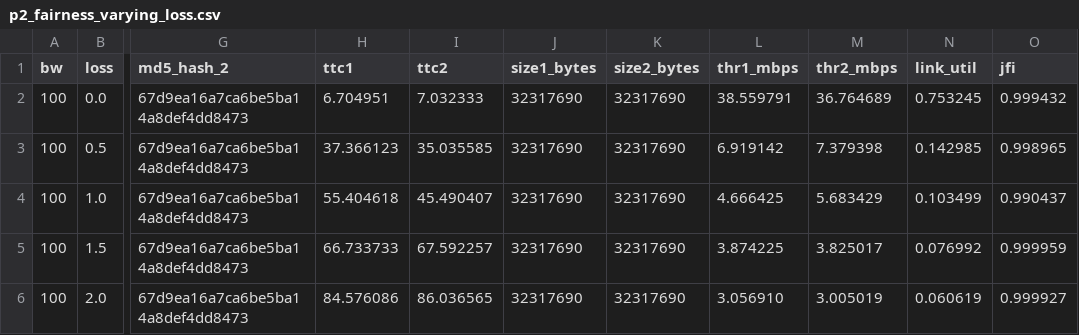
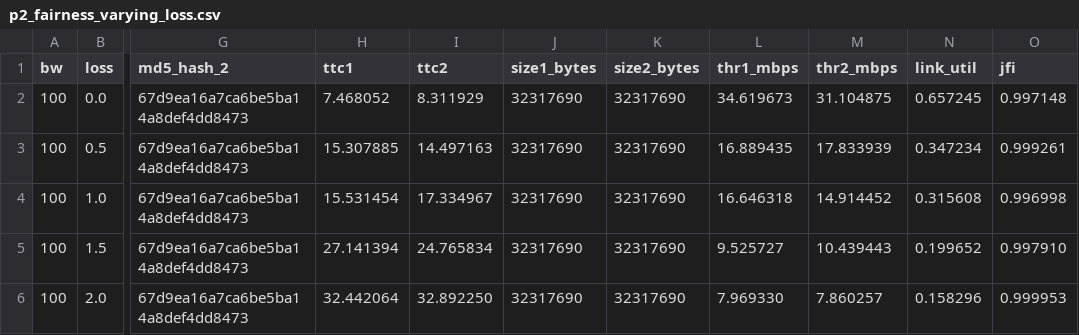
Before and after one commit to apoorvsamota/Networks, a CSV file: Assignment_4/part_2/p2_fairness_varying_loss.csv, drawn as a sheet; only a part is shown, gaps mark what is left out; the diff names each change by its address in the sheet, - before the commit and + after, or states it on an @@ line.

```diff
--- a/Assignment_4/part_2/p2_fairness_varying_loss.csv
+++ b/Assignment_4/part_2/p2_fairness_varying_loss.csv
-H2 (ttc1): 6.704951
+H2 (ttc1): 7.468052
-I2 (ttc2): 7.032333
+I2 (ttc2): 8.311929
-L2 (thr1_mbps): 38.559791
+L2 (thr1_mbps): 34.619673
-M2 (thr2_mbps): 36.764689
+M2 (thr2_mbps): 31.104875
-N2 (link_util): 0.753245
+N2 (link_util): 0.657245
-O2 (jfi): 0.999432
+O2 (jfi): 0.997148
-H3 (ttc1): 37.366123
+H3 (ttc1): 15.307885
-I3 (ttc2): 35.035585
+I3 (ttc2): 14.497163
-L3 (thr1_mbps): 6.919142
+L3 (thr1_mbps): 16.889435
-M3 (thr2_mbps): 7.379398
+M3 (thr2_mbps): 17.833939
-N3 (link_util): 0.142985
+N3 (link_util): 0.347234
-O3 (jfi): 0.998965
+O3 (jfi): 0.999261
-H4 (ttc1): 55.404618
+H4 (ttc1): 15.531454
-I4 (ttc2): 45.490407
+I4 (ttc2): 17.334967
-L4 (thr1_mbps): 4.666425
+L4 (thr1_mbps): 16.646318
-M4 (thr2_mbps): 5.683429
+M4 (thr2_mbps): 14.914452
-N4 (link_util): 0.103499
+N4 (link_util): 0.315608
-O4 (jfi): 0.990437
+O4 (jfi): 0.996998
-H5 (ttc1): 66.733733
+H5 (ttc1): 27.141394
-I5 (ttc2): 67.592257
+I5 (ttc2): 24.765834
-L5 (thr1_mbps): 3.874225
+L5 (thr1_mbps): 9.525727
-M5 (thr2_mbps): 3.825017
+M5 (thr2_mbps): 10.439443
-N5 (link_util): 0.076992
+N5 (link_util): 0.199652
-O5 (jfi): 0.999959
+O5 (jfi): 0.997910
-H6 (ttc1): 84.576086
+H6 (ttc1): 32.442064
-I6 (ttc2): 86.036565
+I6 (ttc2): 32.892250
-L6 (thr1_mbps): 3.056910
+L6 (thr1_mbps): 7.969330
-M6 (thr2_mbps): 3.005019
+M6 (thr2_mbps): 7.860257
-N6 (link_util): 0.060619
+N6 (link_util): 0.158296
-O6 (jfi): 0.999927
+O6 (jfi): 0.999953
```
Also changed, not shown: Assignment_4/part_2/p2_fairness_asymmetric_flows.csv, Assignment_4/part_2/p2_fairness_background_udp.csv, 2 other files.
